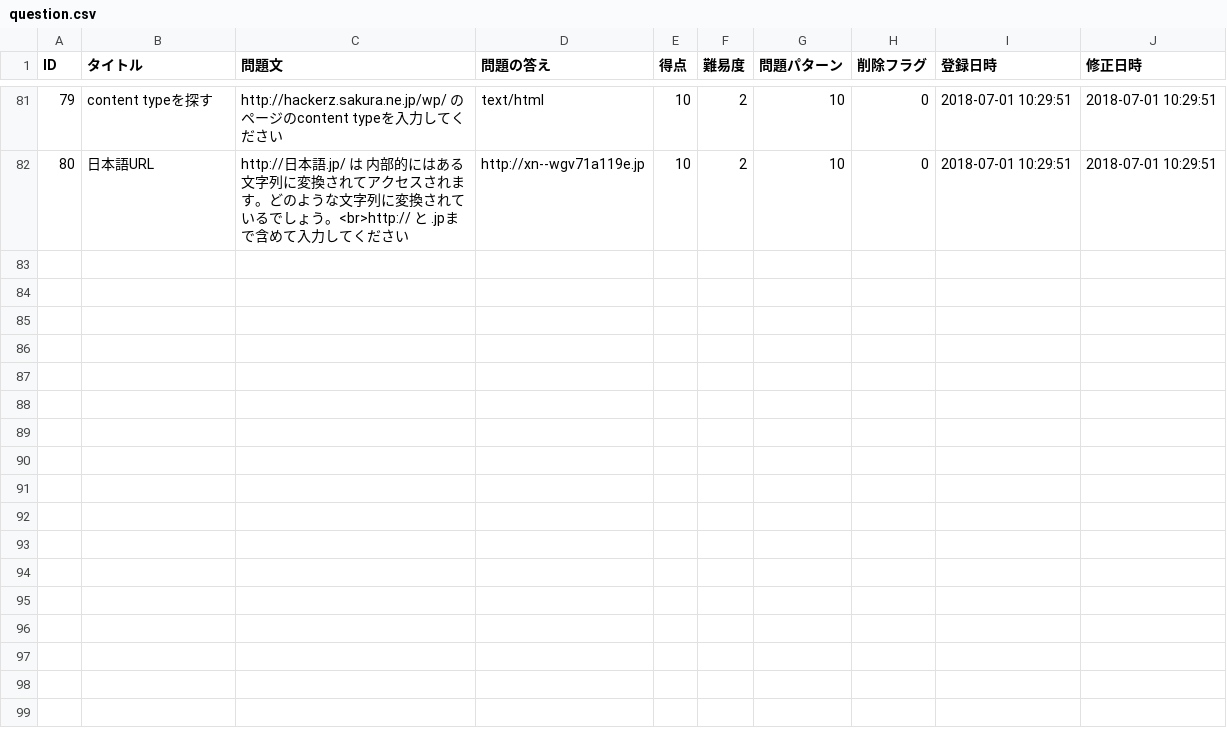
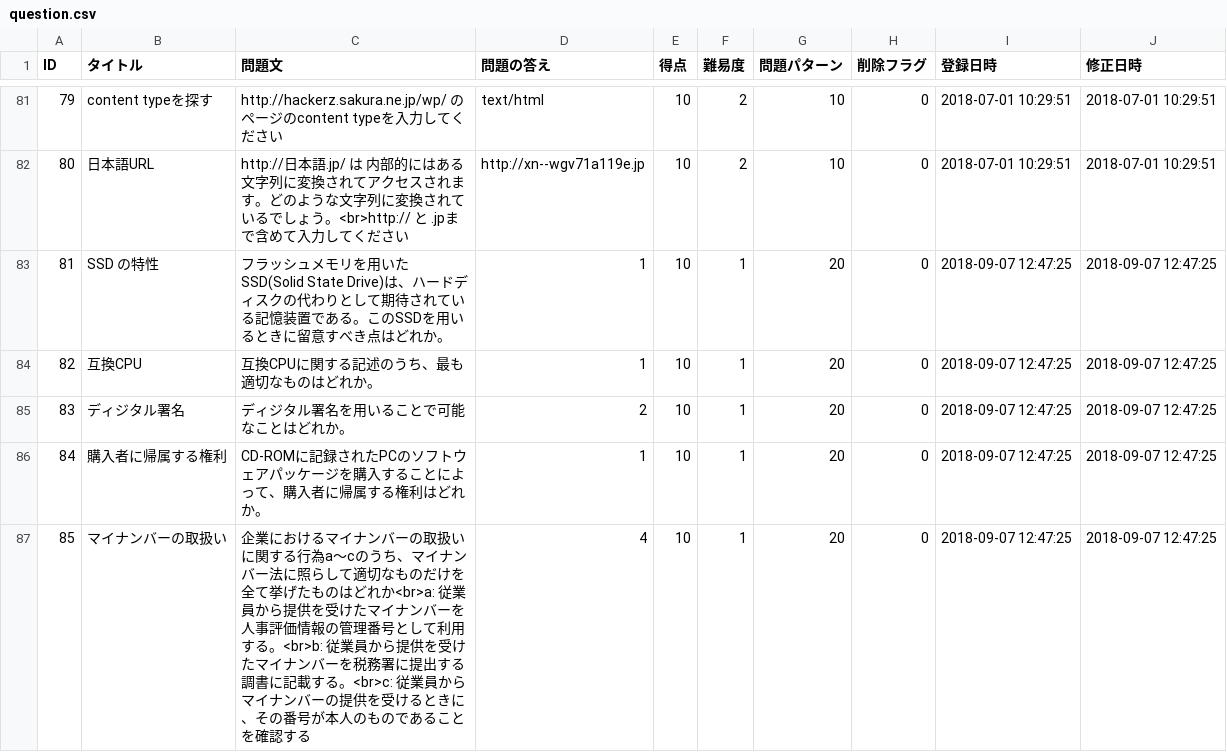
Before and after one commit to HackerzLab/training_hackerzlab, a CSV file: db/question.csv, drawn as a sheet; only a part is shown, gaps mark what is left out; the diff covers the shown part only; the diff names each change by its address in the sheet, - before the commit and + after, or states it on an @@ line.

```diff
--- a/db/question.csv
+++ b/db/question.csv
+row 83: 81 | SSD の特性 | フラッシュメモリを用いたSSD(Solid State Drive)は、ハードディスクの代わりとして期待されている記憶装置である。このSSDを用いるときに留意すべき点はどれか。 | 1 | 10 | 1 | 20 | 0 | 2018-09-07 12:47:25 | 2018-09-07 12:47:25
+row 84: 82 | 互換CPU | 互換CPUに関する記述のうち、最も適切なものはどれか。 | 1 | 10 | 1 | 20 | 0 | 2018-09-07 12:47:25 | 2018-09-07 12:47:25
+row 85: 83 | ディジタル署名 | ディジタル署名を用いることで可能なことはどれか。 | 2 | 10 | 1 | 20 | 0 | 2018-09-07 12:47:25 | 2018-09-07 12:47:25
+row 86: 84 | 購入者に帰属する権利 | CD-ROMに記録されたPCのソフトウェアパッケージを購入することによって、購入者に帰属する権利はどれか。 | 1 | 10 | 1 | 20 | 0 | 2018-09-07 12:47:25 | 2018-09-07 12:47:25
+row 87: 85 | マイナンバーの取扱い | 企業におけるマイナンバーの取扱いに関する行為a～cのうち、マイナンバー法に照らして適切なものだけを全て挙げたものはどれか<br>a: 従業員から提供を受けたマイナンバーを人事評価情報の管理番号として利用する。<br>b: 従業員から提供を受けたマイナンバーを税務署に提出する調書に記載する。<br>c: 従業員からマイナンバーの提供を受けるときに、その番号が本人のものであることを確認する | 4 | 10 | 1 | 20 | 0 | 2018-09-07 12:47:25 | 2018-09-07 12:47:25
```
Also changed, not shown: 4 added rows elsewhere in this file, db/choice.csv, db/collected.csv, 5 other files.
